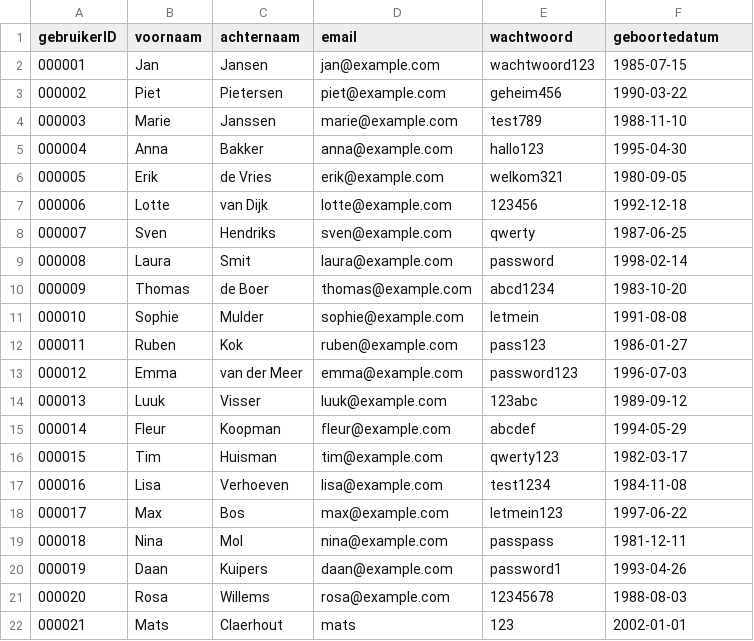
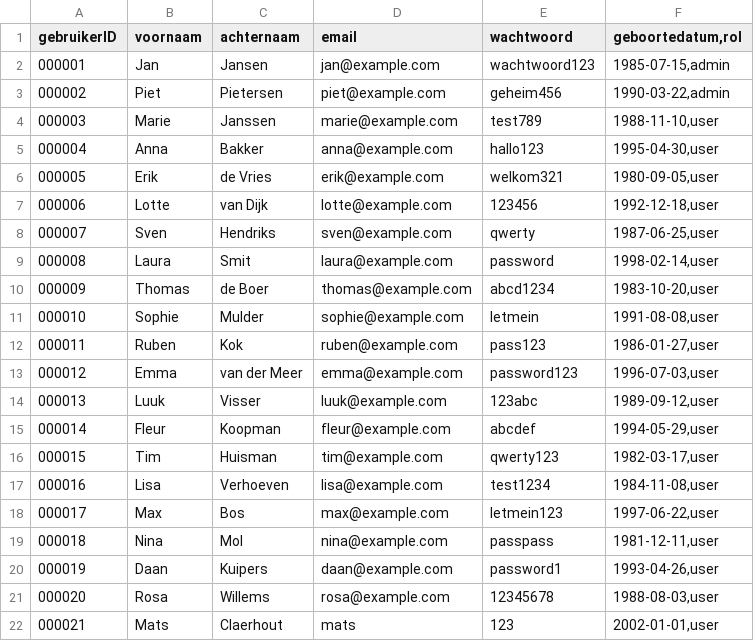
Before and after one commit to flexso-hogent/P2BS_2324_G1, a CSV file: P2_BSP_G1/db/csv/P2_BSP_G1.db-Gebruikers.csv, drawn as a sheet.

Commit message:
Add 'rol' field to Gebruikers entity in data-model.cds and update Gebruikers.csv

```diff
--- a/P2_BSP_G1/db/csv/P2_BSP_G1.db-Gebruikers.csv
+++ b/P2_BSP_G1/db/csv/P2_BSP_G1.db-Gebruikers.csv
@@ -1,22 +1,22 @@
-gebruikerID;voornaam;achternaam;email;wachtwoord;geboortedatum
-000001;Jan;Jansen;jan@example.com;wachtwoord123;1985-07-15
-000002;Piet;Pietersen;piet@example.com;geheim456;1990-03-22
-000003;Marie;Janssen;marie@example.com;test789;1988-11-10
-000004;Anna;Bakker;anna@example.com;hallo123;1995-04-30
-000005;Erik;de Vries;erik@example.com;welkom321;1980-09-05
-000006;Lotte;van Dijk;lotte@example.com;123456;1992-12-18
-000007;Sven;Hendriks;sven@example.com;qwerty;1987-06-25
-000008;Laura;Smit;laura@example.com;password;1998-02-14
-000009;Thomas;de Boer;thomas@example.com;abcd1234;1983-10-20
-000010;Sophie;Mulder;sophie@example.com;letmein;1991-08-08
-000011;Ruben;Kok;ruben@example.com;pass123;1986-01-27
-000012;Emma;van der Meer;emma@example.com;password123;1996-07-03
-000013;Luuk;Visser;luuk@example.com;123abc;1989-09-12
-000014;Fleur;Koopman;fleur@example.com;abcdef;1994-05-29
-000015;Tim;Huisman;tim@example.com;qwerty123;1982-03-17
-000016;Lisa;Verhoeven;lisa@example.com;test1234;1984-11-08
-000017;Max;Bos;max@example.com;letmein123;1997-06-22
-000018;Nina;Mol;nina@example.com;passpass;1981-12-11
-000019;Daan;Kuipers;daan@example.com;password1;1993-04-26
-000020;Rosa;Willems;rosa@example.com;12345678;1988-08-03
-000021;Mats;Claerhout;mats;123;2002-01-01
+gebruikerID;voornaam;achternaam;email;wachtwoord;geboortedatum,rol
+000001;Jan;Jansen;jan@example.com;wachtwoord123;1985-07-15,admin
+000002;Piet;Pietersen;piet@example.com;geheim456;1990-03-22,admin
+000003;Marie;Janssen;marie@example.com;test789;1988-11-10,user
+000004;Anna;Bakker;anna@example.com;hallo123;1995-04-30,user
+000005;Erik;de Vries;erik@example.com;welkom321;1980-09-05,user
+000006;Lotte;van Dijk;lotte@example.com;123456;1992-12-18,user
+000007;Sven;Hendriks;sven@example.com;qwerty;1987-06-25,user
+000008;Laura;Smit;laura@example.com;password;1998-02-14,user
+000009;Thomas;de Boer;thomas@example.com;abcd1234;1983-10-20,user
+000010;Sophie;Mulder;sophie@example.com;letmein;1991-08-08,user
+000011;Ruben;Kok;ruben@example.com;pass123;1986-01-27,user
+000012;Emma;van der Meer;emma@example.com;password123;1996-07-03,user
+000013;Luuk;Visser;luuk@example.com;123abc;1989-09-12,user
+000014;Fleur;Koopman;fleur@example.com;abcdef;1994-05-29,user
+000015;Tim;Huisman;tim@example.com;qwerty123;1982-03-17,user
+000016;Lisa;Verhoeven;lisa@example.com;test1234;1984-11-08,user
+000017;Max;Bos;max@example.com;letmein123;1997-06-22,user
+000018;Nina;Mol;nina@example.com;passpass;1981-12-11,user
+000019;Daan;Kuipers;daan@example.com;password1;1993-04-26,user
+000020;Rosa;Willems;rosa@example.com;12345678;1988-08-03,user
+000021;Mats;Claerhout;mats;123;2002-01-01,user
```
Also changed, not shown: 1 other file.
